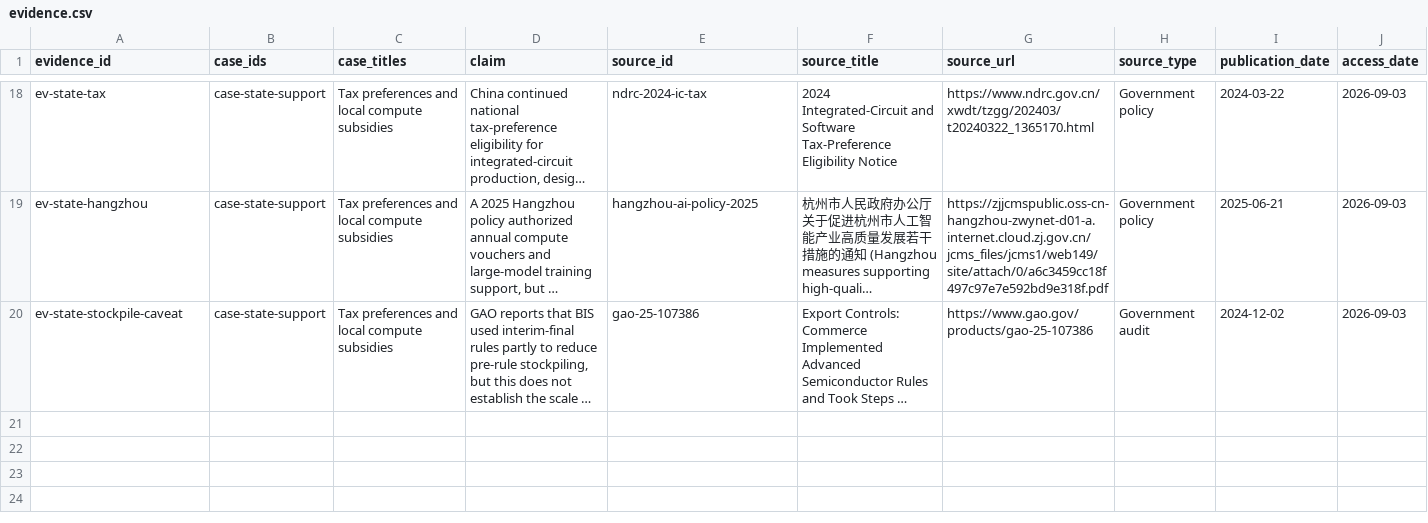
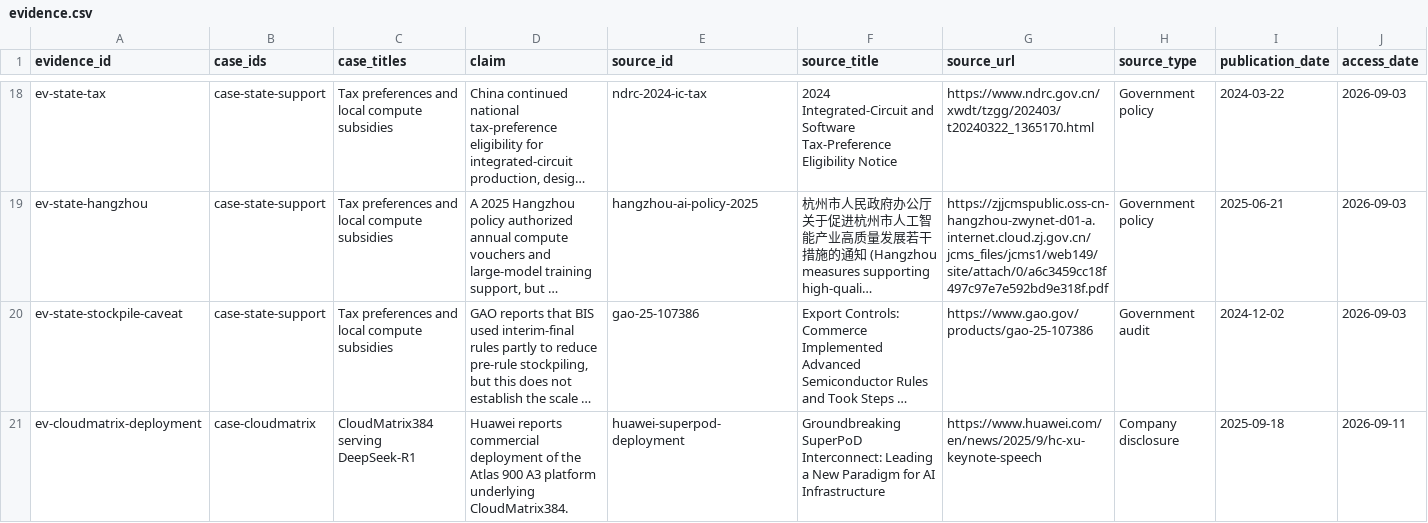
Before and after one commit to moaydghazzawi/compute-evidence, a CSV file: public/data/evidence.csv, drawn as a sheet; only a part is shown, gaps mark what is left out; long unchanged cells end in …; rows hold the shown columns only; the diff covers the shown part only; the diff names each change by its address in the sheet, - before the commit and + after, or states it on an @@ line.

```diff
--- a/public/data/evidence.csv
+++ b/public/data/evidence.csv
+row 21: ev-cloudmatrix-deployment | case-cloudmatrix | CloudMatrix384 serving DeepSeek-R1 | Huawei reports commercial deployment of the Atlas 900 A3 platform underlying CloudMatrix384. | huawei-superpod-deployment | Groundbreaking SuperPoD Interconnect: Leading a New Paradigm for AI Infrastructure | https://www.huawei.com/en/news/2025/9/hc-xu-keynote-speech | Company disclosure | 2025-09-18 | 2026-09-11
```
Also changed, not shown: 1 added row and 1 edited cell elsewhere in this file, 26 other files.
